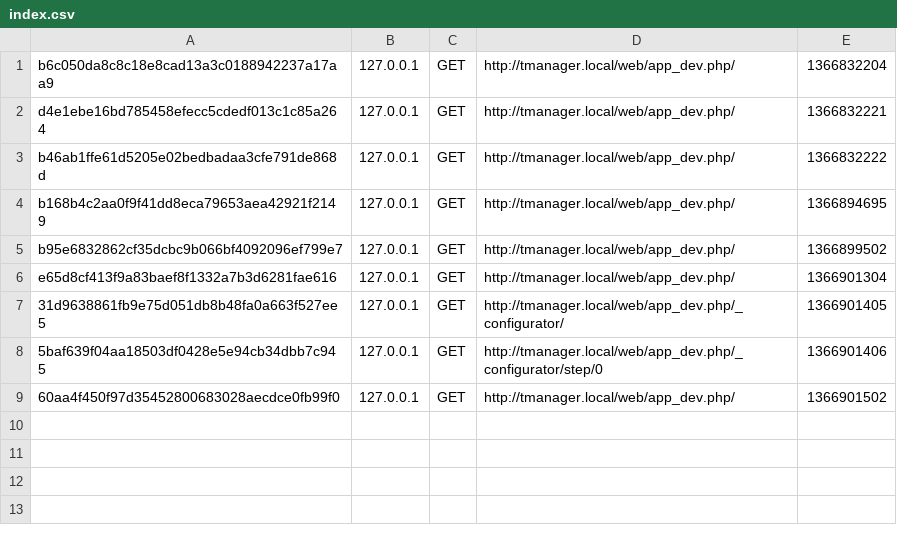
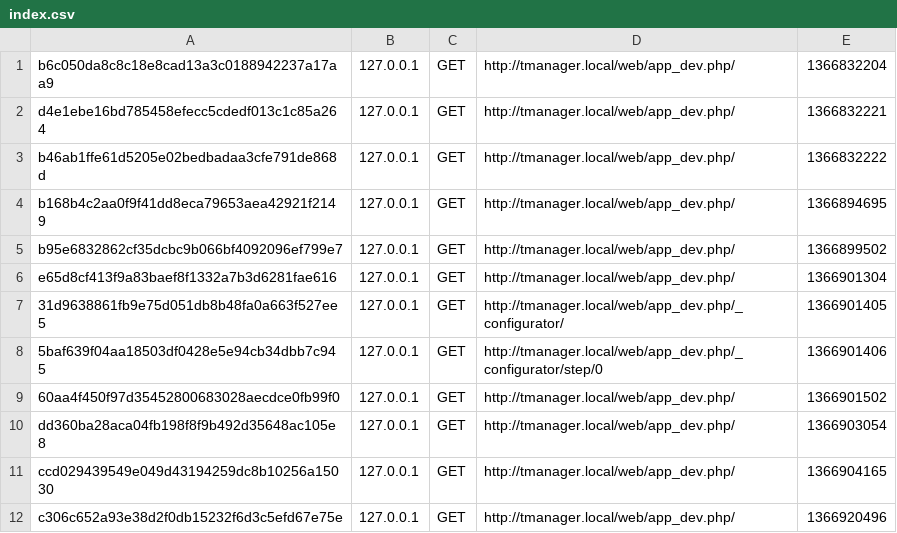
Before and after one commit to bbidesenvolvimento/midiadados2013, a CSV file: tmanager/app/cache/dev/profiler/index.csv, drawn as a sheet; the diff names each change by its address in the sheet, - before the commit and + after, or states it on an @@ line.

```diff
--- a/tmanager/app/cache/dev/profiler/index.csv
+++ b/tmanager/app/cache/dev/profiler/index.csv
+row 10: dd360ba28aca04fb198f8f9b492d35648ac105e8 | 127.0.0.1 | GET | http://tmanager.local/web/app_dev.php/ | 1366903054
+row 11: ccd029439549e049d43194259dc8b10256a15030 | 127.0.0.1 | GET | http://tmanager.local/web/app_dev.php/ | 1366904165
+row 12: c306c652a93e38d2f0db15232f6d3c5efd67e75e | 127.0.0.1 | GET | http://tmanager.local/web/app_dev.php/ | 1366920496
```
Also changed, not shown: 13 other files.
